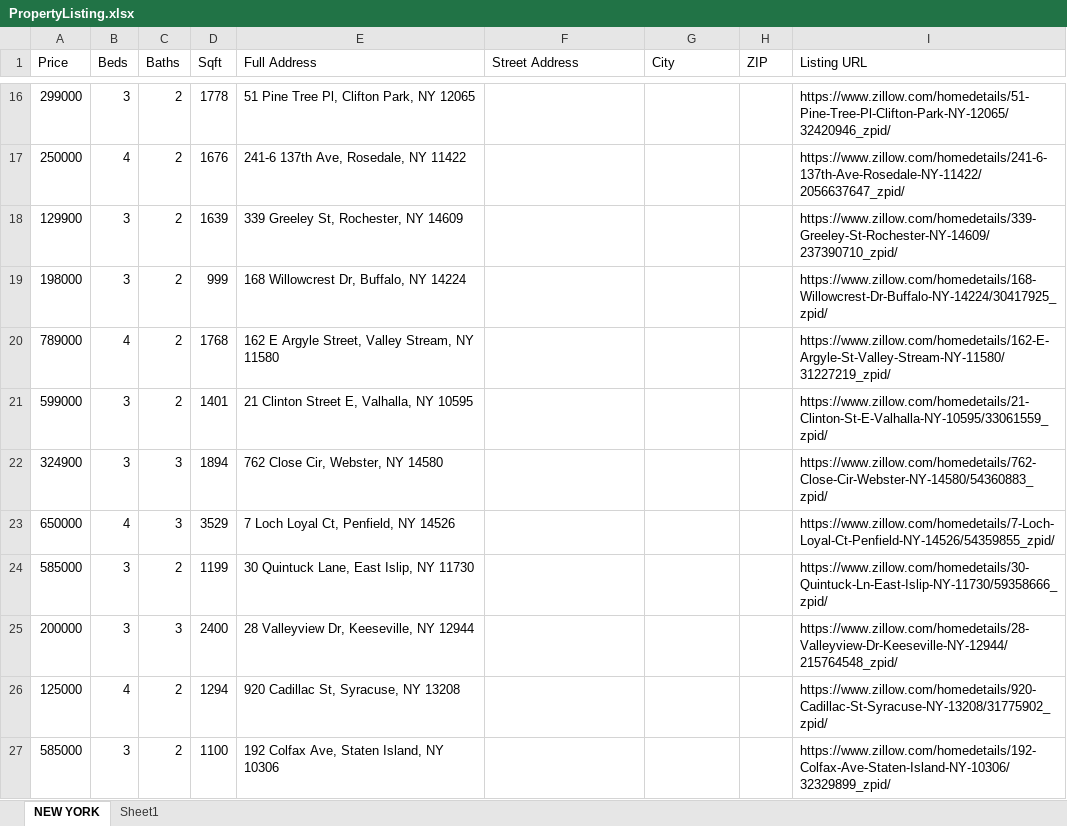
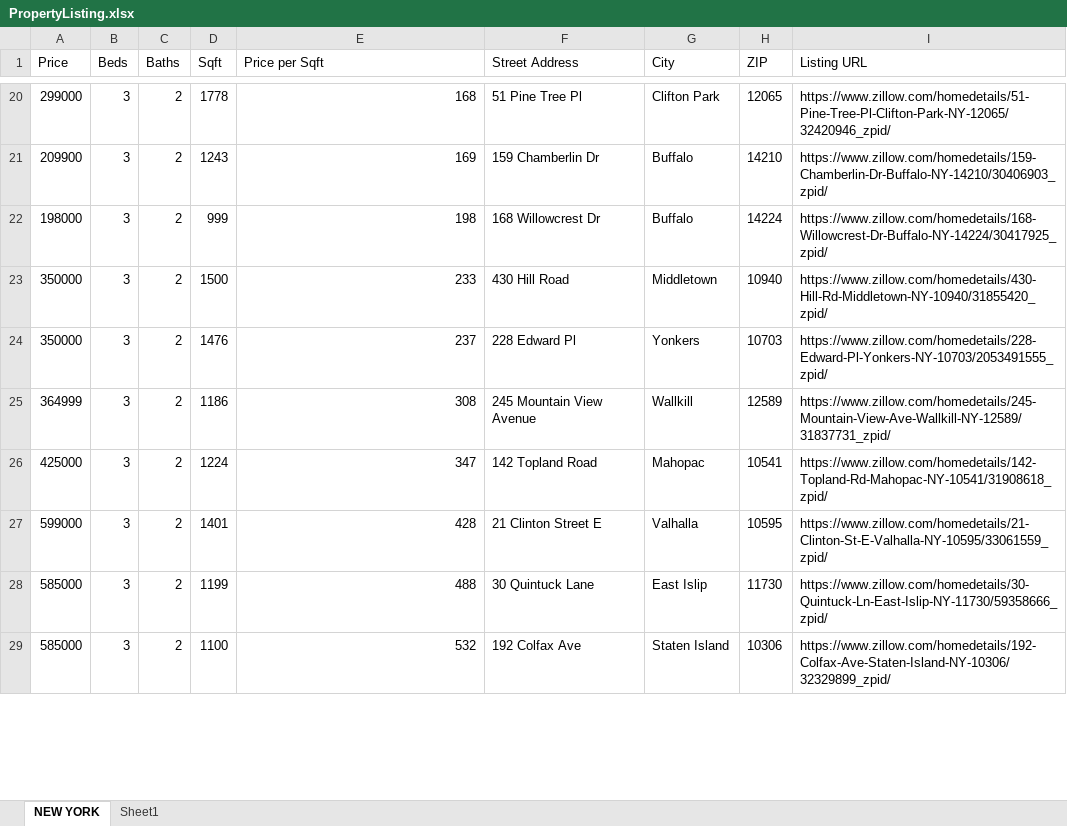
Before and after one commit to zhentong98/rpa-robot-four-real-estate-web-scraping, an Excel workbook: PropertyListing.xlsx, sheet NEW YORK, drawn as a sheet; only a part is shown, gaps mark what is left out; values as stored, in another font and other column widths than the file's, no borders; removed rows and columns are numbered as before the commit, all else as after; the diff covers the shown part only; the diff names each change by its address in the sheet, - before the commit and + after, or states it on an @@ line.

```diff
--- a/PropertyListing.xlsx (sheet NEW YORK)
+++ b/PropertyListing.xlsx (sheet NEW YORK)
-E1: Full Address
+E1: Price per Sqft
-E20 (Price per Sqft): 51 Pine Tree Pl, Clifton Park, NY 12065
+E20 (Price per Sqft): 168
-F20 (Street Address): (empty)
+F20 (Street Address): 51 Pine Tree Pl
-G20 (City): (empty)
+G20 (City): Clifton Park
-H20 (ZIP): (empty)
+H20 (ZIP): 12065
-row 17: 250000 | 4 | 2 | 1676 | 241-6 137th Ave, Rosedale, NY 11422 |  |  |  | https://www.zillow.com/homedetails/241-6-137th-Ave-Rosedale-NY-11422/2056637647_zpid/
-row 18: 129900 | 3 | 2 | 1639 | 339 Greeley St, Rochester, NY 14609 |  |  |  | https://www.zillow.com/homedetails/339-Greeley-St-Rochester-NY-14609/237390710_zpid/
+row 21: 209900 | 3 | 2 | 1243 | 169 | 159 Chamberlin Dr | Buffalo | 14210 | https://www.zillow.com/homedetails/159-Chamberlin-Dr-Buffalo-NY-14210/30406903_zpid/
-E22 (Price per Sqft): 168 Willowcrest Dr, Buffalo, NY 14224
+E22 (Price per Sqft): 198
-F22 (Street Address): (empty)
+F22 (Street Address): 168 Willowcrest Dr
-G22 (City): (empty)
+G22 (City): Buffalo
-H22 (ZIP): (empty)
+H22 (ZIP): 14224
-row 20: 789000 | 4 | 2 | 1768 | 162 E Argyle Street, Valley Stream, NY 11580 |  |  |  | https://www.zillow.com/homedetails/162-E-Argyle-St-Valley-Stream-NY-11580/31227219_zpid/
+row 23: 350000 | 3 | 2 | 1500 | 233 | 430 Hill Road | Middletown | 10940 | https://www.zillow.com/homedetails/430-Hill-Rd-Middletown-NY-10940/31855420_zpid/
+row 24: 350000 | 3 | 2 | 1476 | 237 | 228 Edward Pl | Yonkers | 10703 | https://www.zillow.com/homedetails/228-Edward-Pl-Yonkers-NY-10703/2053491555_zpid/
+row 25: 364999 | 3 | 2 | 1186 | 308 | 245 Mountain View Avenue | Wallkill | 12589 | https://www.zillow.com/homedetails/245-Mountain-View-Ave-Wallkill-NY-12589/31837731_zpid/
+row 26: 425000 | 3 | 2 | 1224 | 347 | 142 Topland Road | Mahopac | 10541 | https://www.zillow.com/homedetails/142-Topland-Rd-Mahopac-NY-10541/31908618_zpid/
-E27 (Price per Sqft): 21 Clinton Street E, Valhalla, NY 10595
+E27 (Price per Sqft): 428
-F27 (Street Address): (empty)
+F27 (Street Address): 21 Clinton Street E
-G27 (City): (empty)
+G27 (City): Valhalla
-H27 (ZIP): (empty)
+H27 (ZIP): 10595
-row 22: 324900 | 3 | 3 | 1894 | 762 Close Cir, Webster, NY 14580 |  |  |  | https://www.zillow.com/homedetails/762-Close-Cir-Webster-NY-14580/54360883_zpid/
-row 23: 650000 | 4 | 3 | 3529 | 7 Loch Loyal Ct, Penfield, NY 14526 |  |  |  | https://www.zillow.com/homedetails/7-Loch-Loyal-Ct-Penfield-NY-14526/54359855_zpid/
-E28 (Price per Sqft): 30 Quintuck Lane, East Islip, NY 11730
+E28 (Price per Sqft): 488
-F28 (Street Address): (empty)
+F28 (Street Address): 30 Quintuck Lane
-G28 (City): (empty)
+G28 (City): East Islip
-H28 (ZIP): (empty)
+H28 (ZIP): 11730
-row 25: 200000 | 3 | 3 | 2400 | 28 Valleyview Dr, Keeseville, NY 12944 |  |  |  | https://www.zillow.com/homedetails/28-Valleyview-Dr-Keeseville-NY-12944/215764548_zpid/
-row 26: 125000 | 4 | 2 | 1294 | 920 Cadillac St, Syracuse, NY 13208 |  |  |  | https://www.zillow.com/homedetails/920-Cadillac-St-Syracuse-NY-13208/31775902_zpid/
-E29 (Price per Sqft): 192 Colfax Ave, Staten Island, NY 10306
+E29 (Price per Sqft): 532
-F29 (Street Address): (empty)
+F29 (Street Address): 192 Colfax Ave
-G29 (City): (empty)
+G29 (City): Staten Island
-H29 (ZIP): (empty)
+H29 (ZIP): 10306
```
Also changed, not shown: 33 added rows, 32 removed rows and 16 edited cells elsewhere in this sheet, 3 other files.
